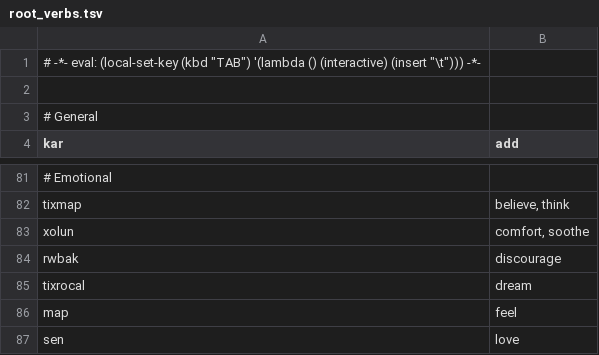
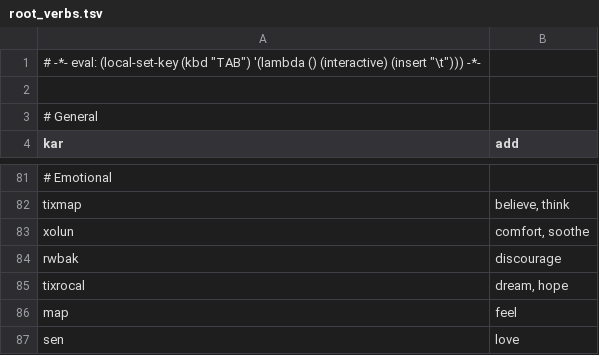
Before and after one commit to rngesus-wept/puflantu, a TSV file: root_verbs.tsv, drawn as a sheet; only a part is shown, gaps mark what is left out.

```diff
--- a/root_verbs.tsv
+++ b/root_verbs.tsv
@@ -84,3 +84,3 @@ xolun	comfort, soothe
 rwbak	discourage
-tixrocal	dream
+tixrocal	dream, hope
 map	feel
```
Also changed, not shown: root_closed.tsv, 2 other files.
